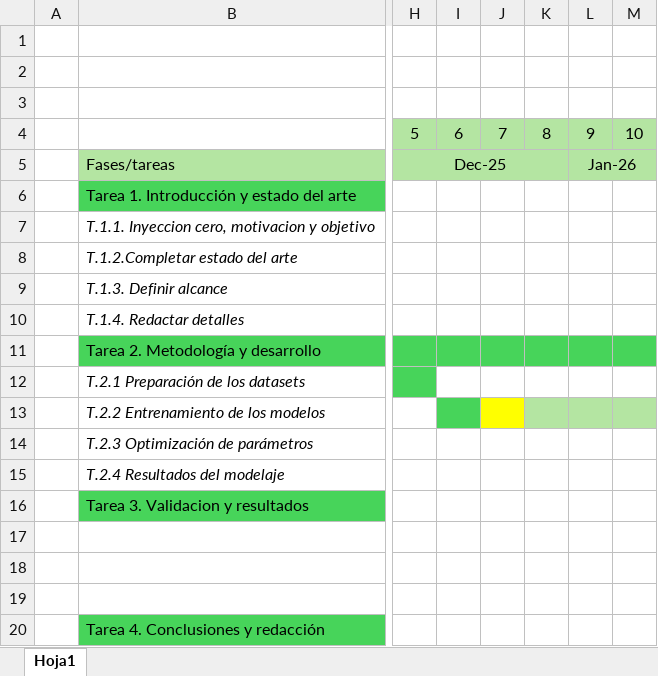
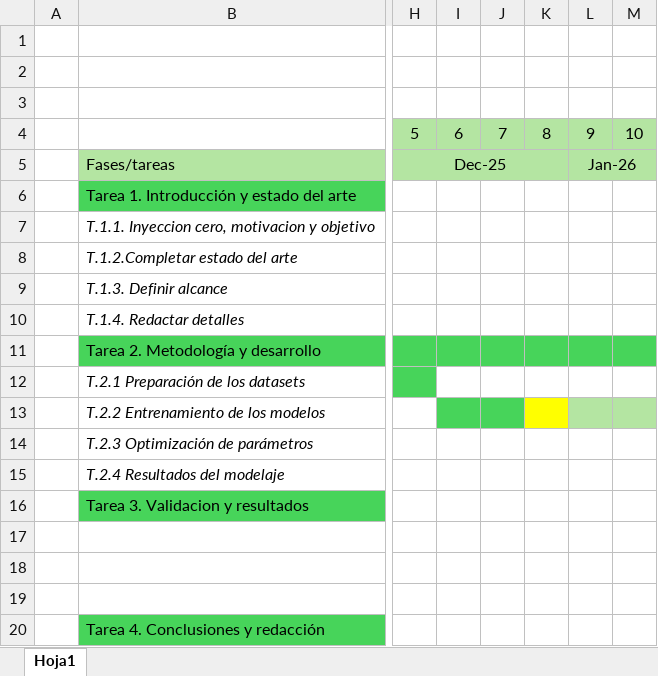
Before and after one commit to GuilleBlancoUC/TFG---IA-DE-PREDICCION-FOTOVOLTAICA, an Excel workbook: Cronograma.xlsx, sheet Hoja1, drawn as a sheet; only a part is shown, gaps mark what is left out; values as stored, in another font and other column widths than the file's, no borders; the diff names each change by its address in the sheet, - before the commit and + after, or states it on an @@ line.

```diff
--- a/Cronograma.xlsx (sheet Hoja1)
+++ b/Cronograma.xlsx (sheet Hoja1)
-J13 fill: #FFFF00
+J13 fill: #47D45A
-K13 fill: #B4E5A2
+K13 fill: #FFFF00
```
Also changed, not shown: 6 other files.
